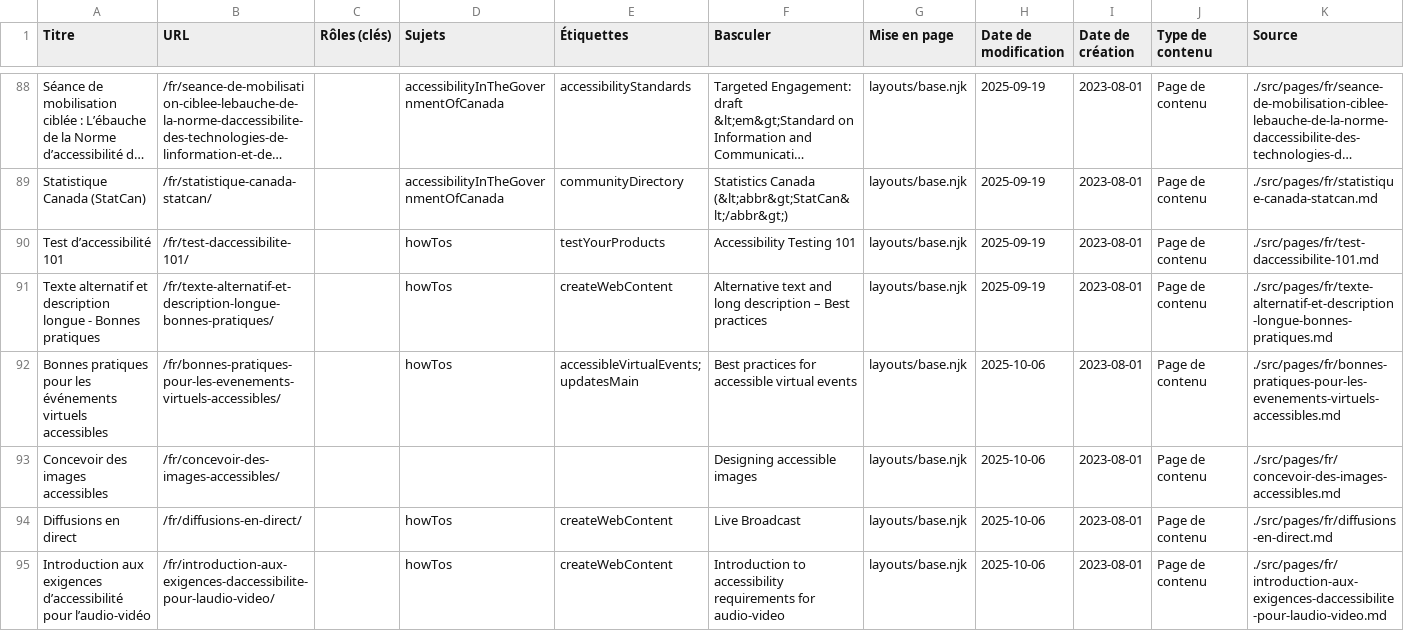
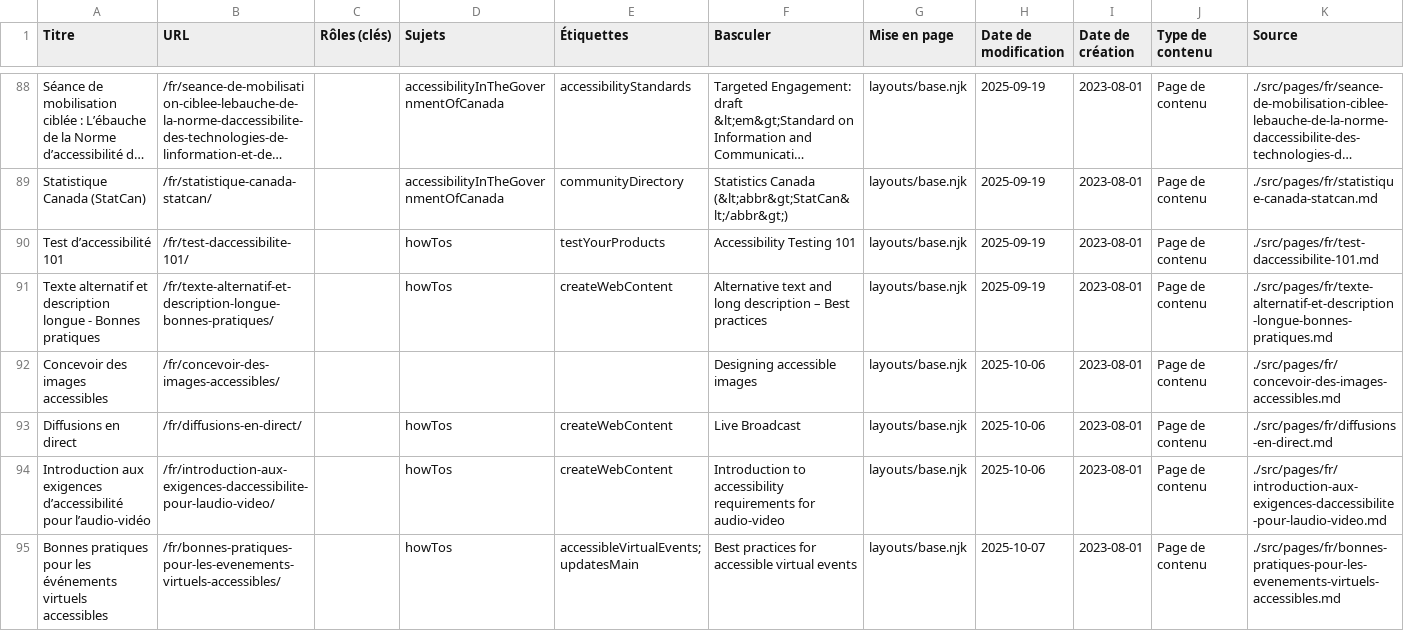
Before and after one commit to gc-da11yn/gc-da11yn.github.io, a CSV file: docs/pages-fr.csv, drawn as a sheet; only a part is shown, gaps mark what is left out; long unchanged cells end in …; removed rows and columns are numbered as before the commit, all else as after; the diff names each change by its address in the sheet, - before the commit and + after, or states it on an @@ line.

```diff
--- a/docs/pages-fr.csv
+++ b/docs/pages-fr.csv
-row 92: Bonnes pratiques pour les événements virtuels accessibles | /fr/bonnes-pratiques-pour-les-evenements-virtuels-accessibles/ |  | howTos | accessibleVirtualEvents; updatesMain | Best practices for accessible virtual events | layouts/base.njk | 2025-10-06 | 2023-08-01 | Page de contenu | ./src/pages/fr/bonnes-pratiques-pour-les-evenements-virtuels-accessibles.md
+row 95: Bonnes pratiques pour les événements virtuels accessibles | /fr/bonnes-pratiques-pour-les-evenements-virtuels-accessibles/ |  | howTos | accessibleVirtualEvents; updatesMain | Best practices for accessible virtual events | layouts/base.njk | 2025-10-07 | 2023-08-01 | Page de contenu | ./src/pages/fr/bonnes-pratiques-pour-les-evenements-virtuels-accessibles.md
```
Also changed, not shown: docs/pages-en.csv, 15 other files.
